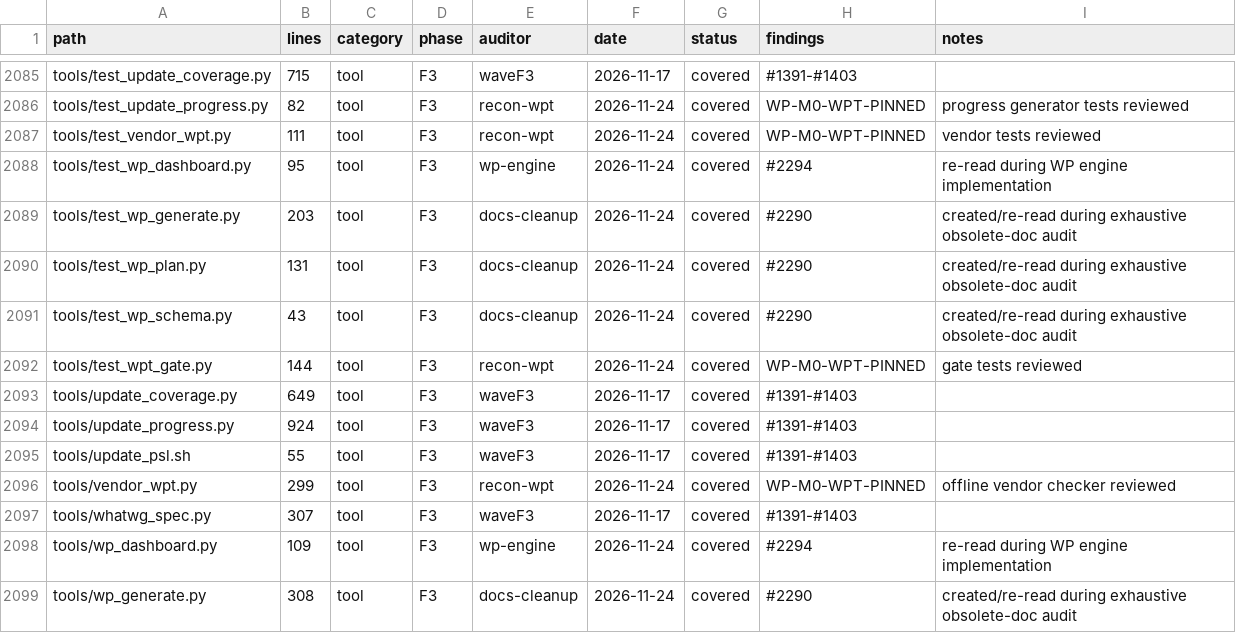
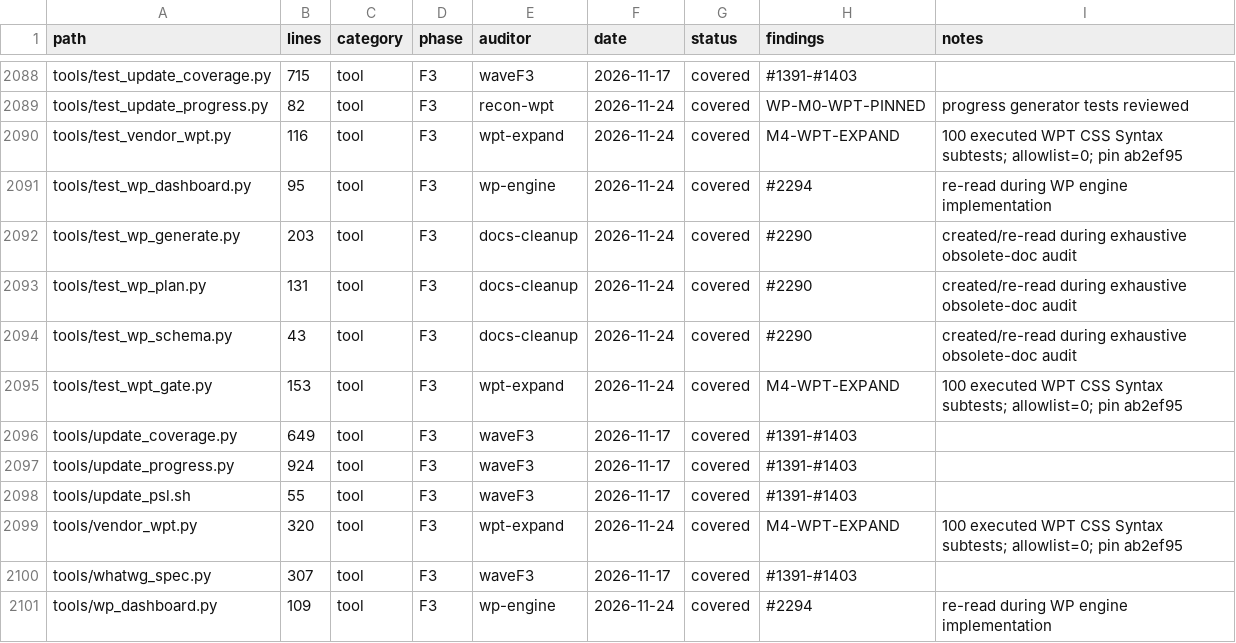
Before and after one commit to juanpimg/Megi, a TSV file: docs/audit/coverage.tsv, drawn as a sheet; only a part is shown, gaps mark what is left out; the shorter side is filled out with more unchanged rows; the diff covers the shown part only.

Commit message:
test(wpt): expand CSS Syntax gate to 100 executed subtests
Add the vendored anb-serialization.html fixture and replay all 20 of its upstream cases plus 58 of the 67 anb-parsing cases through the real selector parser. The nine whitespace-rejection inputs and the @charset fixture are documented engine limitations, never counted as PASS. Vendor-file document uses non-recursive traversal so subdirectory files keep the manifest's dir kind. Regenerate manifest, notice, baseline, report, progress and audit ledger with the official tools; the WPT pin is unchanged and the allowlist stays empty.

Signed-off-by: juanpimg <229525379+juanpimg@users.noreply.github.com>

```diff
--- a/docs/audit/coverage.tsv
+++ b/docs/audit/coverage.tsv
@@ -2086,3 +2089,3 @@ tools/test_update_coverage.py	715	tool	F3	waveF3	2026-11-17	covered	#1391-#1403
 tools/test_update_progress.py	82	tool	F3	recon-wpt	2026-11-24	covered	WP-M0-WPT-PINNED	progress generator tests reviewed
-tools/test_vendor_wpt.py	111	tool	F3	recon-wpt	2026-11-24	covered	WP-M0-WPT-PINNED	vendor tests reviewed
+tools/test_vendor_wpt.py	116	tool	F3	wpt-expand	2026-11-24	covered	M4-WPT-EXPAND	100 executed WPT CSS Syntax subtests; allowlist=0; pin ab2ef95
 tools/test_wp_dashboard.py	95	tool	F3	wp-engine	2026-11-24	covered	#2294	re-read during WP engine implementation
@@ -2091,3 +2094,3 @@ tools/test_wp_plan.py	131	tool	F3	docs-cleanup	2026-11-24	covered	#2290	created/
 tools/test_wp_schema.py	43	tool	F3	docs-cleanup	2026-11-24	covered	#2290	created/re-read during exhaustive obsolete-doc audit
-tools/test_wpt_gate.py	144	tool	F3	recon-wpt	2026-11-24	covered	WP-M0-WPT-PINNED	gate tests reviewed
+tools/test_wpt_gate.py	153	tool	F3	wpt-expand	2026-11-24	covered	M4-WPT-EXPAND	100 executed WPT CSS Syntax subtests; allowlist=0; pin ab2ef95
 tools/update_coverage.py	649	tool	F3	waveF3	2026-11-17	covered	#1391-#1403	
@@ -2095,3 +2098,3 @@ tools/update_progress.py	924	tool	F3	waveF3	2026-11-17	covered	#1391-#1403
 tools/update_psl.sh	55	tool	F3	waveF3	2026-11-17	covered	#1391-#1403	
-tools/vendor_wpt.py	299	tool	F3	recon-wpt	2026-11-24	covered	WP-M0-WPT-PINNED	offline vendor checker reviewed
+tools/vendor_wpt.py	320	tool	F3	wpt-expand	2026-11-24	covered	M4-WPT-EXPAND	100 executed WPT CSS Syntax subtests; allowlist=0; pin ab2ef95
 tools/whatwg_spec.py	307	tool	F3	waveF3	2026-11-17	covered	#1391-#1403	
```
Also changed, not shown: 3 added rows and 41 edited cells elsewhere in this file, 23 other files.
